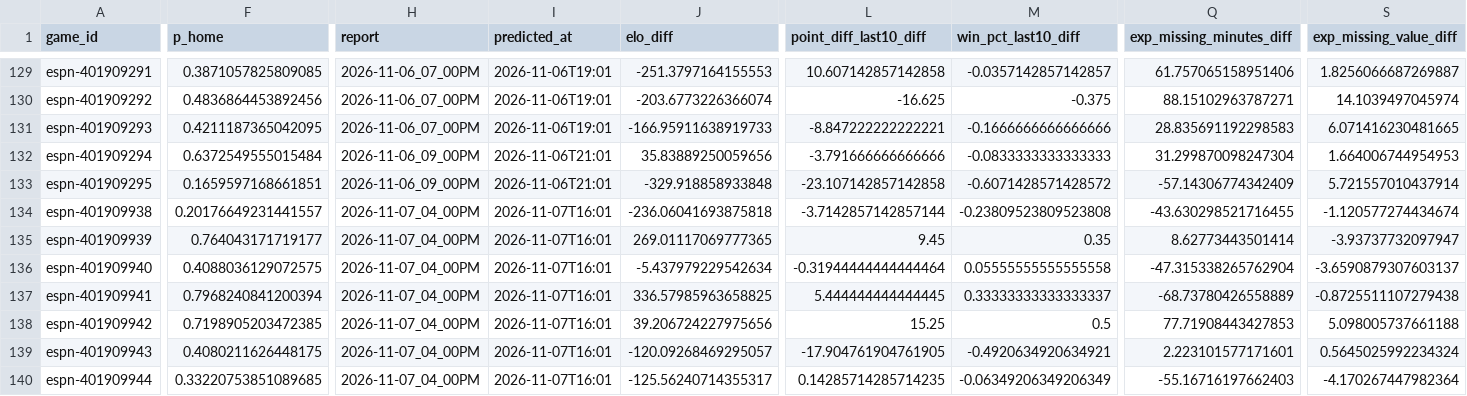
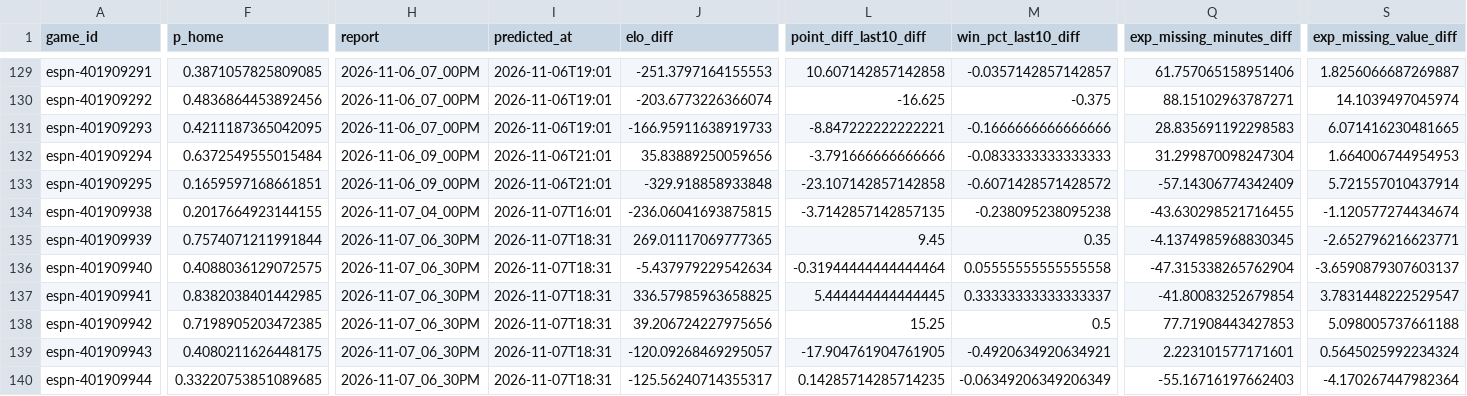
Before and after one commit to z3nsz/nba-prediction, a CSV file: live_state/predictions_2026-27.csv, drawn as a sheet; only a part is shown, gaps mark what is left out; the diff covers the shown part only; the diff names each change by its address in the sheet, - before the commit and + after, or states it on an @@ line.

```diff
--- a/live_state/predictions_2026-27.csv
+++ b/live_state/predictions_2026-27.csv
-F134 (p_home): 0.20176649231441557
+F134 (p_home): 0.2017664923144155
-J134 (elo_diff): -236.06041693875818
+J134 (elo_diff): -236.06041693875815
-L134 (point_diff_last10_diff): -3.7142857142857144
+L134 (point_diff_last10_diff): -3.7142857142857135
-M134 (win_pct_last10_diff): -0.23809523809523808
+M134 (win_pct_last10_diff): -0.238095238095238
-F135 (p_home): 0.764043171719177
+F135 (p_home): 0.7574071211991844
-H135:H140 (report): 2026-11-07_04_00PM
+H135:H140 (report): 2026-11-07_06_30PM
-I135:I140 (predicted_at): 2026-11-07T16:01
+I135:I140 (predicted_at): 2026-11-07T18:31
-Q135 (exp_missing_minutes_diff): 8.62773443501414
+Q135 (exp_missing_minutes_diff): -4.1374985968830345
-S135 (exp_missing_value_diff): -3.93737732097947
+S135 (exp_missing_value_diff): -2.652796216623771
-F137 (p_home): 0.7968240841200394
+F137 (p_home): 0.8382038401442985
-Q137 (exp_missing_minutes_diff): -68.73780426558889
+Q137 (exp_missing_minutes_diff): -41.80083252679854
-S137 (exp_missing_value_diff): -0.8725511107279438
+S137 (exp_missing_value_diff): 3.7831448222529547
```
Also changed, not shown: 4 edited cells elsewhere in this file, live_state/listings_2026-27.csv, 7 other files.
